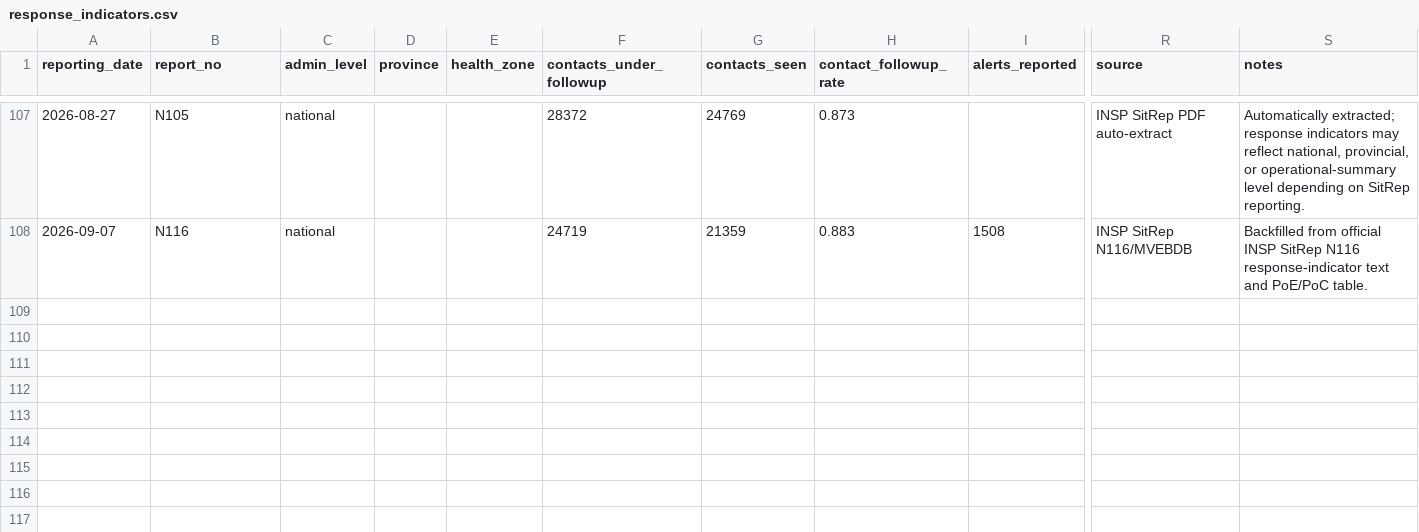
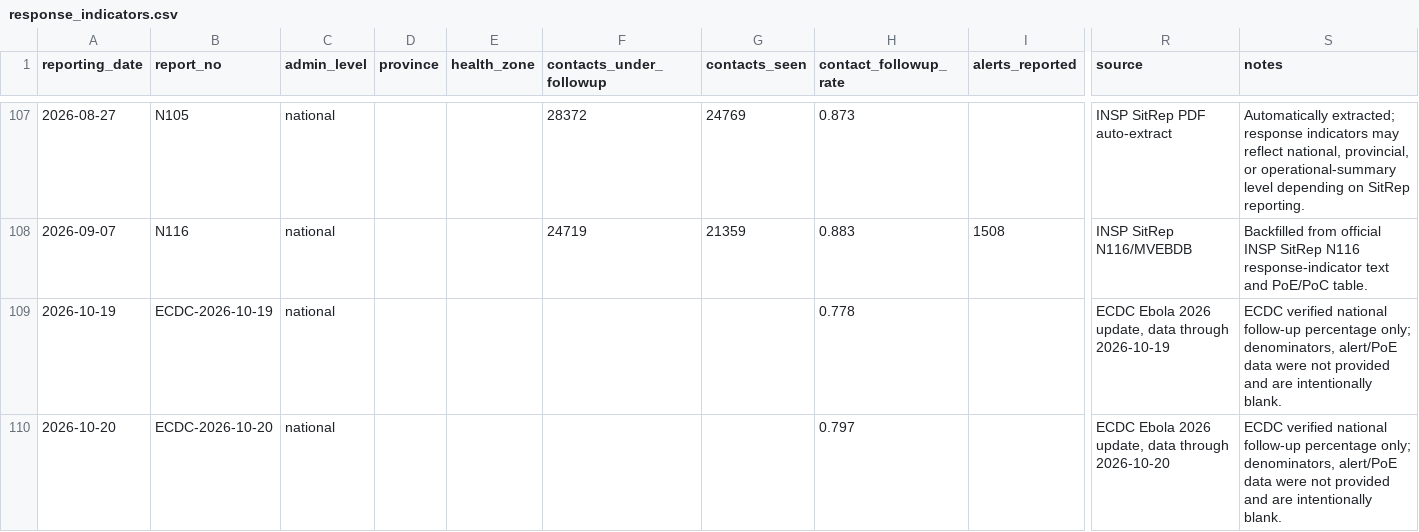
Before and after one commit to mosuzuki/drc_mobility, a CSV file: data/response_indicators.csv, drawn as a sheet; only a part is shown, gaps mark what is left out; rows hold the shown columns only; the diff names each change by its address in the sheet, - before the commit and + after, or states it on an @@ line.

```diff
--- a/data/response_indicators.csv
+++ b/data/response_indicators.csv
+row 109: 2026-10-19 | ECDC-2026-10-19 | national |  |  |  |  | 0.778 |  | ECDC Ebola 2026 update, data through 2026-10-19 | ECDC verified national follow-up percentage only; denominators, alert/PoE data were not provided and are intentionally blank.
+row 110: 2026-10-20 | ECDC-2026-10-20 | national |  |  |  |  | 0.797 |  | ECDC Ebola 2026 update, data through 2026-10-20 | ECDC verified national follow-up percentage only; denominators, alert/PoE data were not provided and are intentionally blank.
```
Also changed, not shown: data/ai_sitrep_summary.csv, data/rt_estimates.csv, 18 other files.
